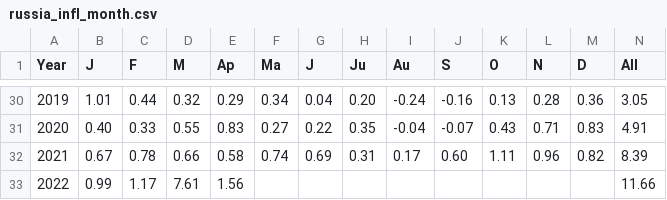
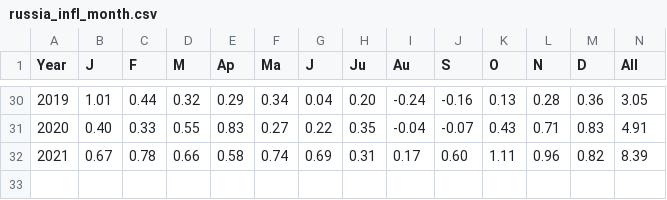
Before and after one commit to Flower1311/mt, a CSV file: russia_infl_month.csv, drawn as a sheet; only a part is shown, gaps mark what is left out.

Commit message:
Update russia_infl_month.csv

```diff
--- a/russia_infl_month.csv
+++ b/russia_infl_month.csv
@@ -32,2 +32 @@ Year,J,F,M,Ap,Ma,J,Ju,Au,S,O,N,D,All
 2021,0.67,0.78,0.66,0.58,0.74,0.69,0.31,0.17,0.60,1.11,0.96,0.82,8.39
-2022,0.99,1.17,7.61,1.56,,,,,,,,,11.66
```
